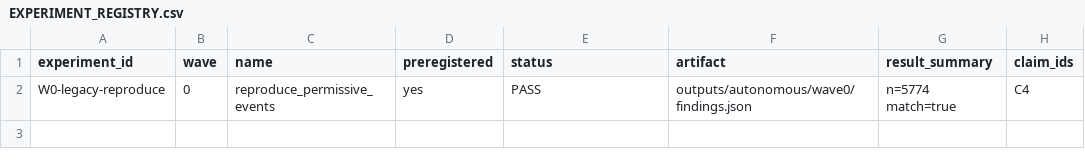
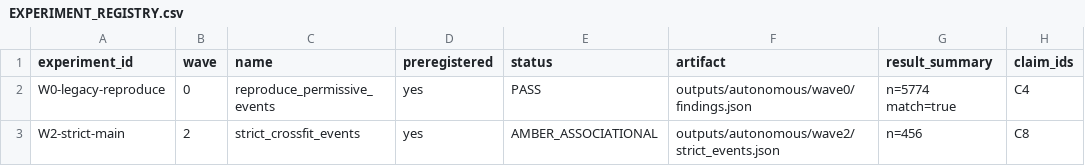
Before and after one commit to bowenx1125/hotel-dual-recsys, a CSV file: outputs/autonomous/EXPERIMENT_REGISTRY.csv, drawn as a sheet; the diff names each change by its address in the sheet, - before the commit and + after, or states it on an @@ line.

```diff
--- a/outputs/autonomous/EXPERIMENT_REGISTRY.csv
+++ b/outputs/autonomous/EXPERIMENT_REGISTRY.csv
+row 3: W2-strict-main | 2 | strict_crossfit_events | yes | AMBER_ASSOCIATIONAL | outputs/autonomous/wave2/strict_events.json | n=456 | C8
```
Also changed, not shown: 15 other files.
